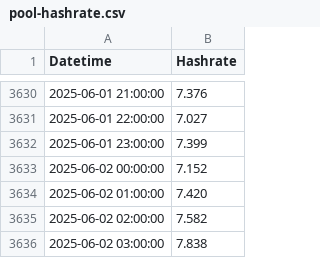
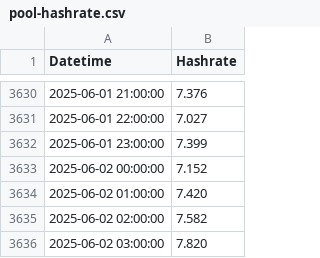
Before and after one commit to NadimGhaznavi/Db4E, a CSV file: csv/pool-hashrate.csv, drawn as a sheet; only a part is shown, gaps mark what is left out.

```diff
--- a/csv/pool-hashrate.csv
+++ b/csv/pool-hashrate.csv
@@ -3635,2 +3635,2 @@ Datetime,Hashrate
 2025-06-02 02:00:00,7.582
-2025-06-02 03:00:00,7.838
+2025-06-02 03:00:00,7.820
```
Also changed, not shown: csv/sidechain-hashrate.csv, 5 other files.
